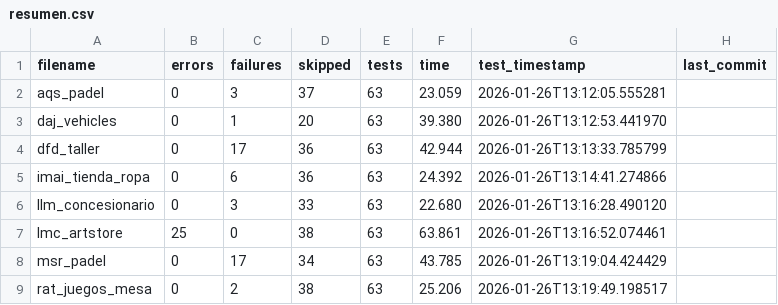
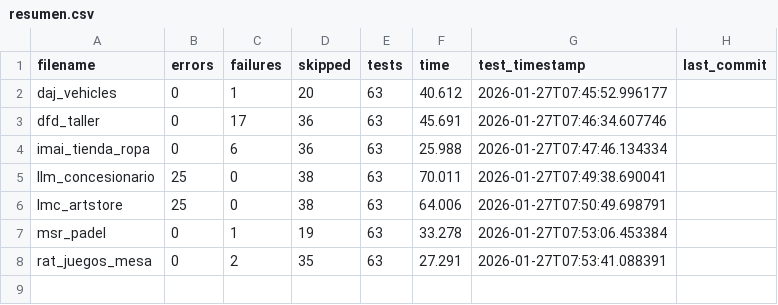
Before and after one commit to unpobrecitoalumno/SGE-odoo-tests, a CSV file: docs/A/resumen.csv, drawn as a sheet.

Commit message:
Tests from 172.31.24.143 on 20260127_074348

```diff
--- a/docs/A/resumen.csv
+++ b/docs/A/resumen.csv
@@ -1,9 +1,8 @@
 filename,errors,failures,skipped,tests,time,test_timestamp,last_commit
-"aqs_padel","0","3","37","63","23.059","2026-01-26T13:12:05.555281",""
-"daj_vehicles","0","1","20","63","39.380","2026-01-26T13:12:53.441970",""
-"dfd_taller","0","17","36","63","42.944","2026-01-26T13:13:33.785799",""
-"imai_tienda_ropa","0","6","36","63","24.392","2026-01-26T13:14:41.274866",""
-"llm_concesionario","0","3","33","63","22.680","2026-01-26T13:16:28.490120",""
-"lmc_artstore","25","0","38","63","63.861","2026-01-26T13:16:52.074461",""
-"msr_padel","0","17","34","63","43.785","2026-01-26T13:19:04.424429",""
-"rat_juegos_mesa","0","2","38","63","25.206","2026-01-26T13:19:49.198517",""
+"daj_vehicles","0","1","20","63","40.612","2026-01-27T07:45:52.996177",""
+"dfd_taller","0","17","36","63","45.691","2026-01-27T07:46:34.607746",""
+"imai_tienda_ropa","0","6","36","63","25.988","2026-01-27T07:47:46.134334",""
+"llm_concesionario","25","0","38","63","70.011","2026-01-27T07:49:38.690041",""
+"lmc_artstore","25","0","38","63","64.006","2026-01-27T07:50:49.698791",""
+"msr_padel","0","1","19","63","33.278","2026-01-27T07:53:06.453384",""
+"rat_juegos_mesa","0","2","35","63","27.291","2026-01-27T07:53:41.088391",""
```
Also changed, not shown: 24 other files.
